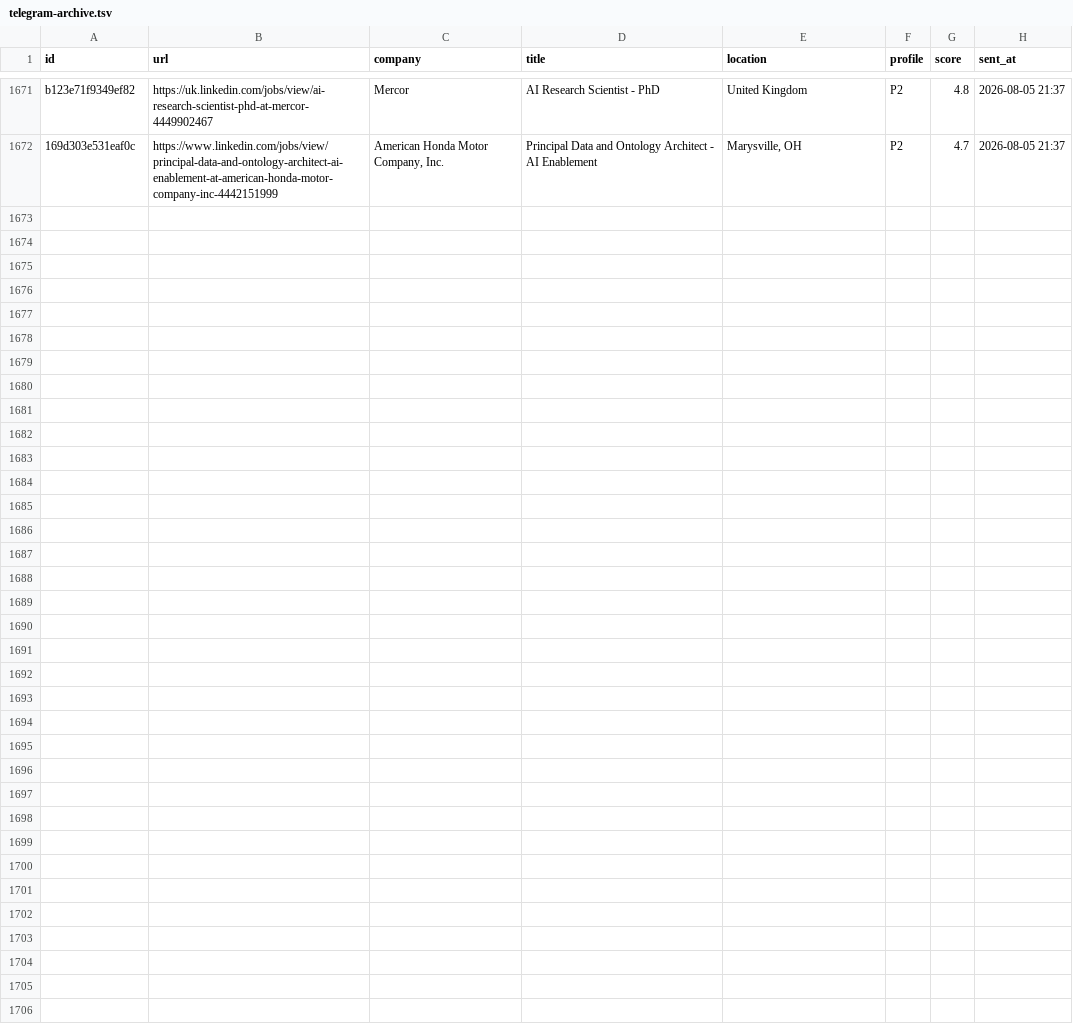
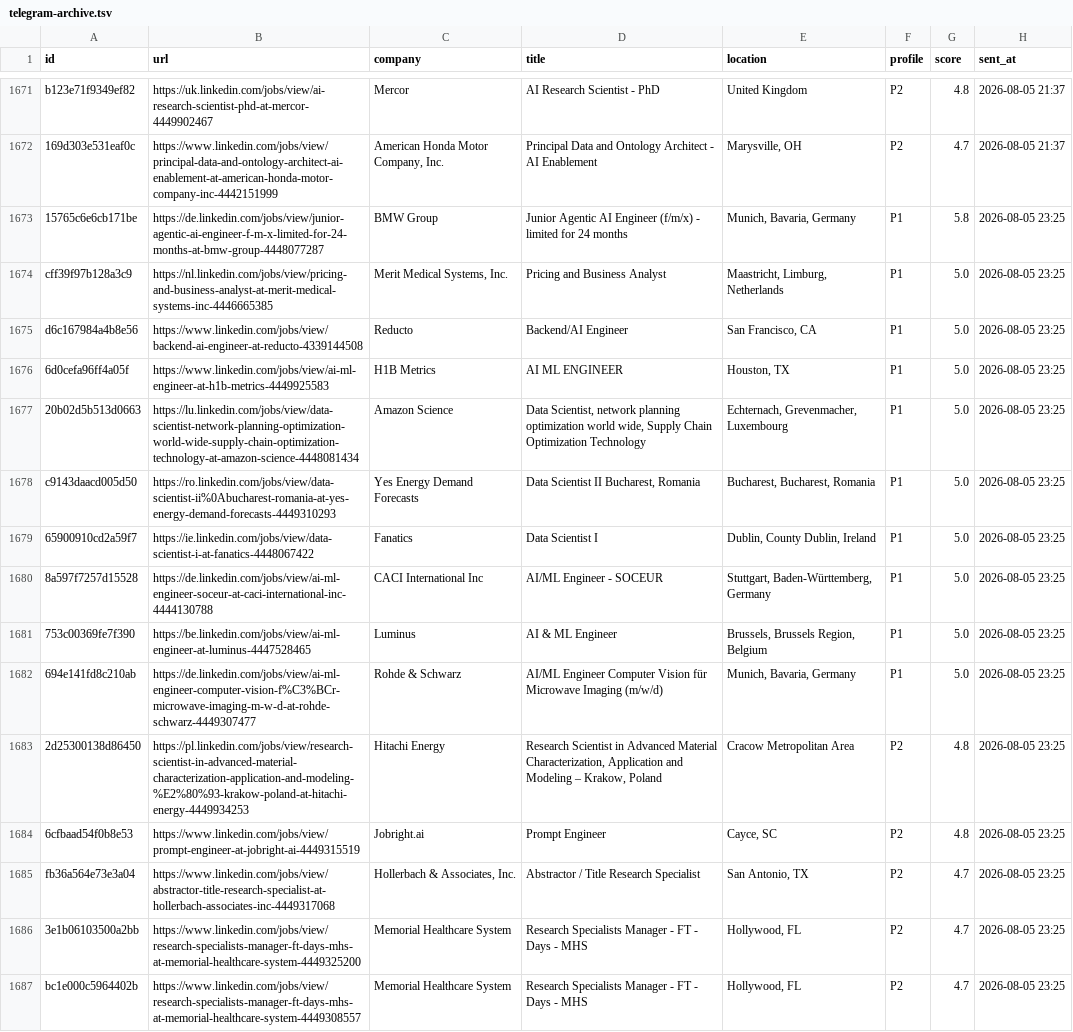
Before and after one commit to semihalperdundar/career-ops-agent, a TSV file: data/telegram-archive.tsv, drawn as a sheet; only a part is shown, gaps mark what is left out; the diff names each change by its address in the sheet, - before the commit and + after, or states it on an @@ line.

```diff
--- a/data/telegram-archive.tsv
+++ b/data/telegram-archive.tsv
+row 1673: 15765c6e6cb171be | https://de.linkedin.com/jobs/view/junior-agentic-ai-engineer-f-m-x-limited-for-24-months-at-bmw-group-4448077287 | BMW Group | Junior Agentic AI Engineer (f/m/x) - limited for 24 months | Munich, Bavaria, Germany | P1 | 5.8 | 2026-08-05 23:25
+row 1674: cff39f97b128a3c9 | https://nl.linkedin.com/jobs/view/pricing-and-business-analyst-at-merit-medical-systems-inc-4446665385 | Merit Medical Systems, Inc. | Pricing and Business Analyst | Maastricht, Limburg, Netherlands | P1 | 5.0 | 2026-08-05 23:25
+row 1675: d6c167984a4b8e56 | https://www.linkedin.com/jobs/view/backend-ai-engineer-at-reducto-4339144508 | Reducto | Backend/AI Engineer | San Francisco, CA | P1 | 5.0 | 2026-08-05 23:25
+row 1676: 6d0cefa96ff4a05f | https://www.linkedin.com/jobs/view/ai-ml-engineer-at-h1b-metrics-4449925583 | H1B Metrics | AI ML ENGINEER | Houston, TX | P1 | 5.0 | 2026-08-05 23:25
+row 1677: 20b02d5b513d0663 | https://lu.linkedin.com/jobs/view/data-scientist-network-planning-optimization-world-wide-supply-chain-optimization-technology-at-amazon-science-4448081434 | Amazon Science | Data Scientist, network planning optimization world wide, Supply Chain Optimization Technology | Echternach, Grevenmacher, Luxembourg | P1 | 5.0 | 2026-08-05 23:25
+row 1678: c9143daacd005d50 | https://ro.linkedin.com/jobs/view/data-scientist-ii%0Abucharest-romania-at-yes-energy-demand-forecasts-4449310293 | Yes Energy Demand Forecasts | Data Scientist II Bucharest, Romania | Bucharest, Bucharest, Romania | P1 | 5.0 | 2026-08-05 23:25
+row 1679: 65900910cd2a59f7 | https://ie.linkedin.com/jobs/view/data-scientist-i-at-fanatics-4448067422 | Fanatics | Data Scientist I | Dublin, County Dublin, Ireland | P1 | 5.0 | 2026-08-05 23:25
+row 1680: 8a597f7257d15528 | https://de.linkedin.com/jobs/view/ai-ml-engineer-soceur-at-caci-international-inc-4444130788 | CACI International Inc | AI/ML Engineer - SOCEUR | Stuttgart, Baden-Württemberg, Germany | P1 | 5.0 | 2026-08-05 23:25
+row 1681: 753c00369fe7f390 | https://be.linkedin.com/jobs/view/ai-ml-engineer-at-luminus-4447528465 | Luminus | AI & ML Engineer | Brussels, Brussels Region, Belgium | P1 | 5.0 | 2026-08-05 23:25
+row 1682: 694e141fd8c210ab | https://de.linkedin.com/jobs/view/ai-ml-engineer-computer-vision-f%C3%BCr-microwave-imaging-m-w-d-at-rohde-schwarz-4449307477 | Rohde & Schwarz | AI/ML Engineer Computer Vision für Microwave Imaging (m/w/d) | Munich, Bavaria, Germany | P1 | 5.0 | 2026-08-05 23:25
+row 1683: 2d25300138d86450 | https://pl.linkedin.com/jobs/view/research-scientist-in-advanced-material-characterization-application-and-modeling-%E2%80%93-krakow-poland-at-hitachi-energy-4449934253 | Hitachi Energy | Research Scientist in Advanced Material Characterization, Application and Modeling – Krakow, Poland | Cracow Metropolitan Area | P2 | 4.8 | 2026-08-05 23:25
+row 1684: 6cfbaad54f0b8e53 | https://www.linkedin.com/jobs/view/prompt-engineer-at-jobright-ai-4449315519 | Jobright.ai | Prompt Engineer | Cayce, SC | P2 | 4.8 | 2026-08-05 23:25
+row 1685: fb36a564e73e3a04 | https://www.linkedin.com/jobs/view/abstractor-title-research-specialist-at-hollerbach-associates-inc-4449317068 | Hollerbach & Associates, Inc. | Abstractor / Title Research Specialist | San Antonio, TX | P2 | 4.7 | 2026-08-05 23:25
+row 1686: 3e1b06103500a2bb | https://www.linkedin.com/jobs/view/research-specialists-manager-ft-days-mhs-at-memorial-healthcare-system-4449325200 | Memorial Healthcare System | Research Specialists Manager - FT - Days - MHS | Hollywood, FL | P2 | 4.7 | 2026-08-05 23:25
+row 1687: bc1e000c5964402b | https://www.linkedin.com/jobs/view/research-specialists-manager-ft-days-mhs-at-memorial-healthcare-system-4449308557 | Memorial Healthcare System | Research Specialists Manager - FT - Days - MHS | Hollywood, FL | P2 | 4.7 | 2026-08-05 23:25
```
Also changed, not shown: data/telegram-sent.tsv, 1 other file.
